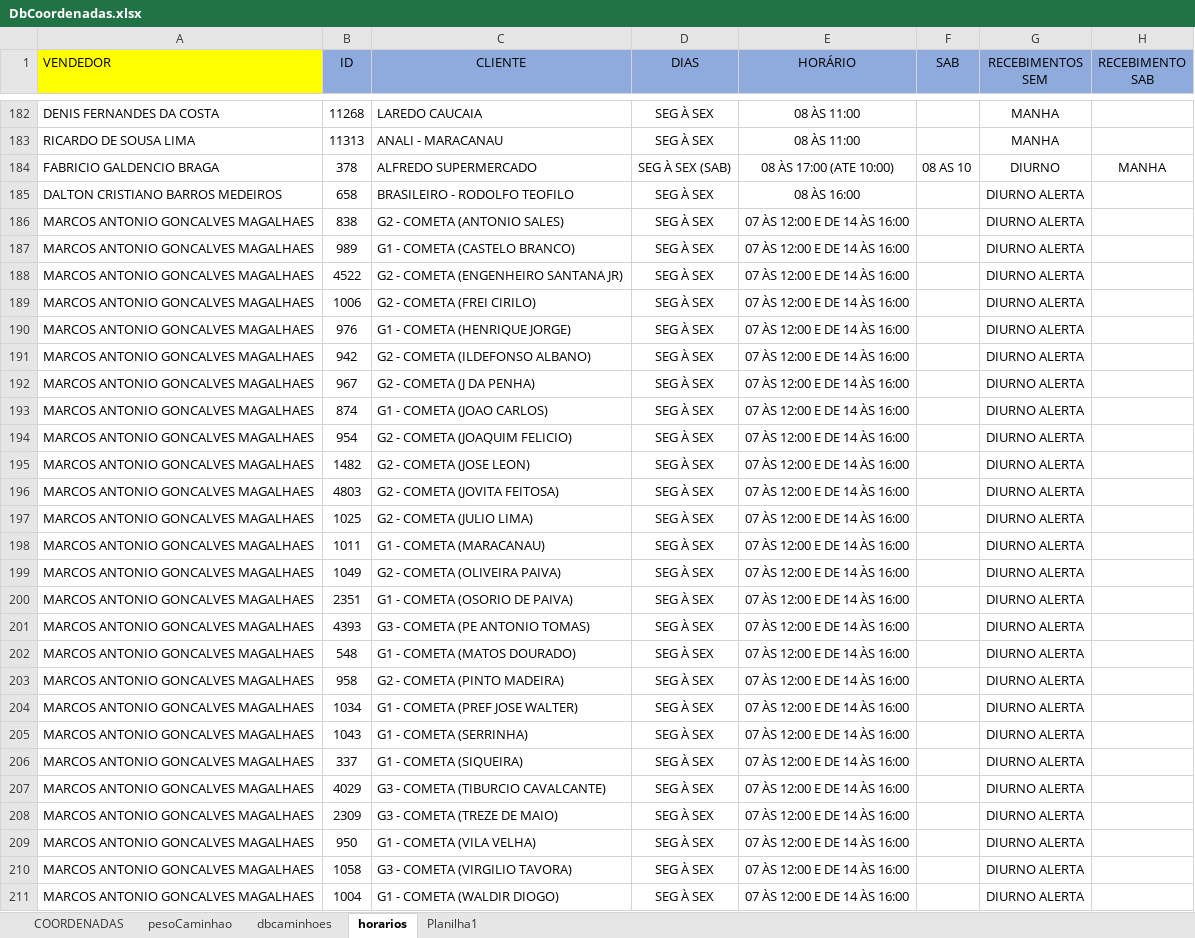
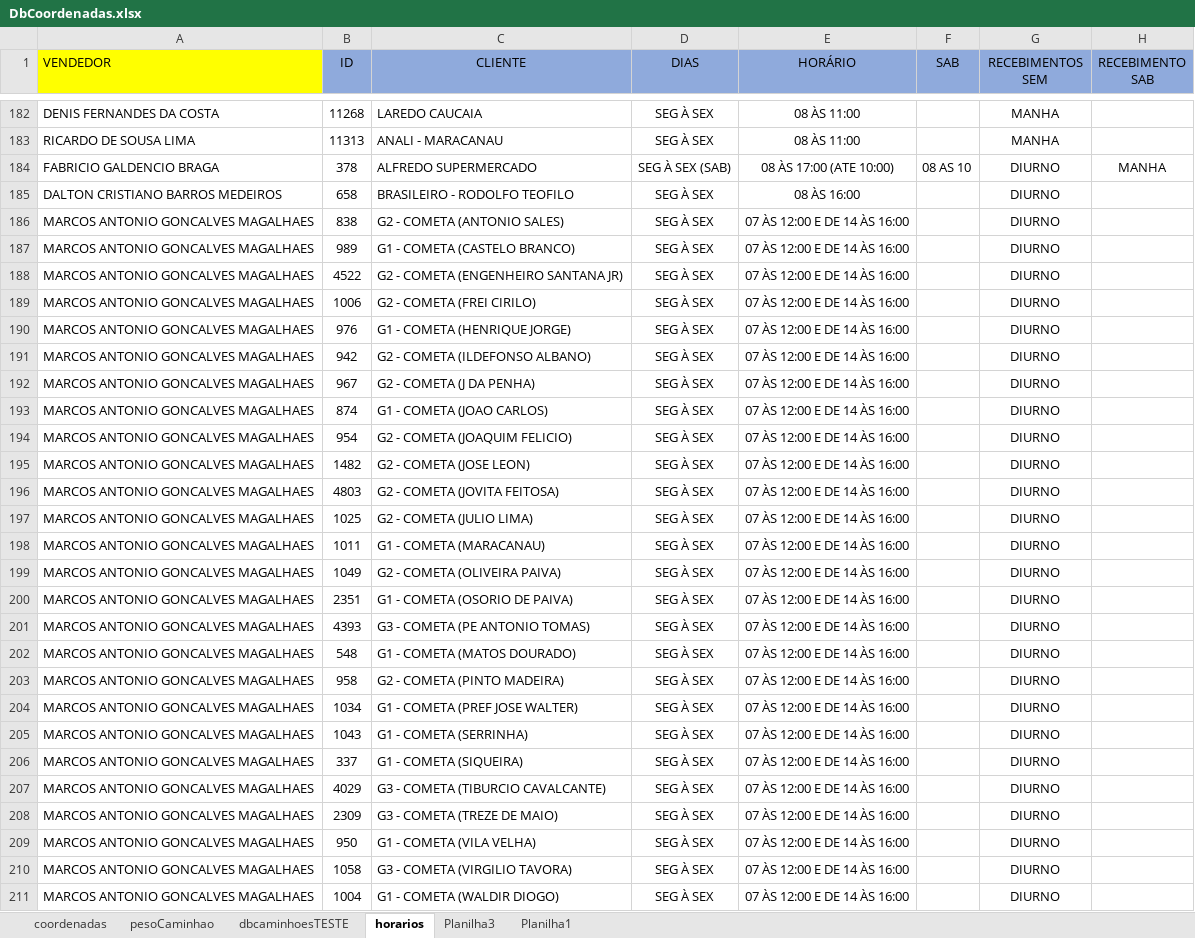
Before and after one commit to NicolasSimoes/MapaCaminhoesOtimizado, an Excel workbook: DbCoordenadas.xlsx, sheet horarios, drawn as a sheet; only a part is shown, gaps mark what is left out; values as stored, in another font and other column widths than the file's, no borders; charts and pictures not drawn; the diff covers the shown part only; the diff names each change by its address in the sheet, - before the commit and + after, or states it on an @@ line.

```diff
--- a/DbCoordenadas.xlsx (sheet horarios)
+++ b/DbCoordenadas.xlsx (sheet horarios)
-sheet tab: dbcaminhoes
+sheet tab: dbcaminhoesTESTE
-sheet tab: COORDENADAS
+sheet tab: coordenadas
+sheet tab: Planilha3
-G185:G211 (RECEBIMENTOS SEM): DIURNO ALERTA
+G185:G211 (RECEBIMENTOS SEM): DIURNO
```
Also changed, not shown: 2 added rows, 5 removed rows, 117 edited cells and cell formats elsewhere in this sheet, sheet dbcaminhoesTESTE, sheet Planilha1, formulas that keep their value, 6 other files.
